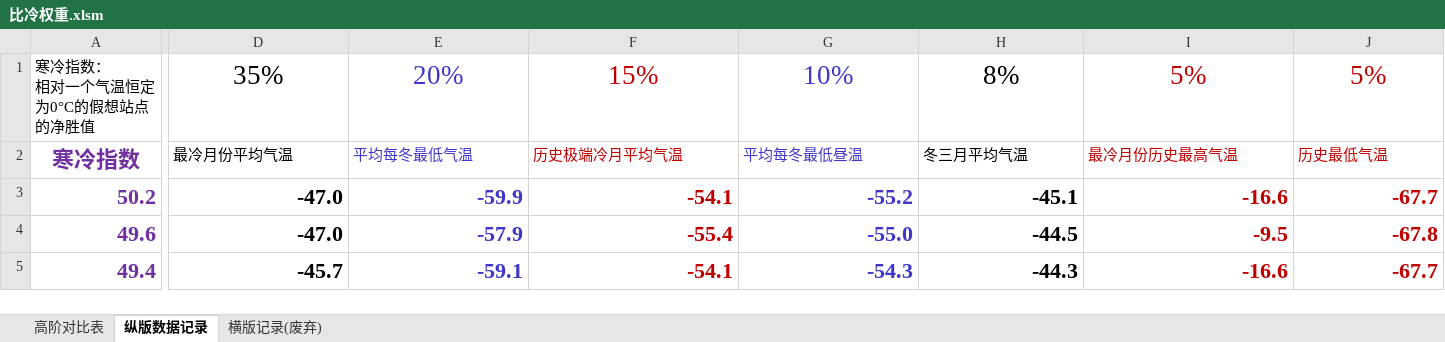
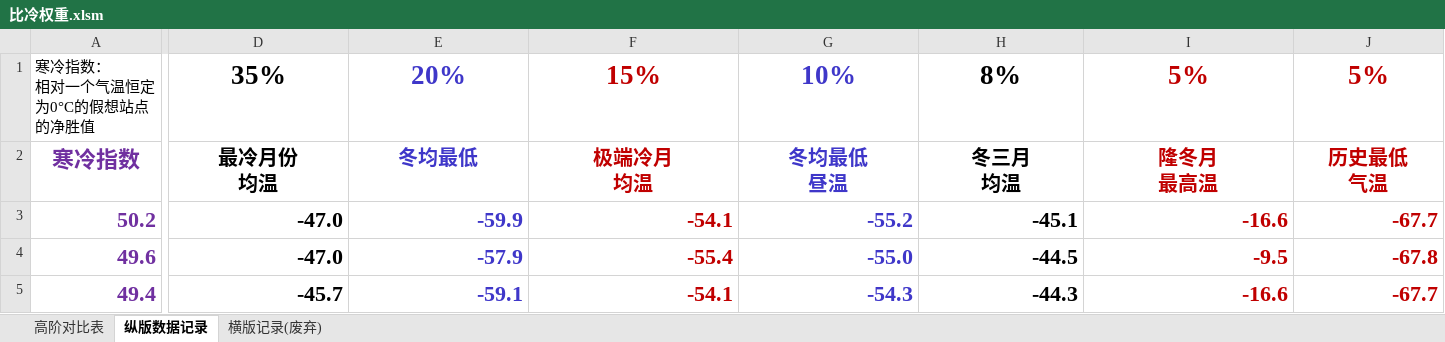
Before and after one commit to qkvkql/default, an Excel workbook: 气象/表格文件/双站或位置对比/比冷权重.xlsm, sheet 纵版数据记录, drawn as a sheet; only a part is shown, gaps mark what is left out; values as stored, in another font and other column widths than the file's, no borders; conditional formats not drawn; ↵ is a line break in a cell; the diff covers the shown part only; the diff names each change by its address in the sheet, - before the commit and + after, or states it on an @@ line.

```diff
--- a/气象/表格文件/双站或位置对比/比冷权重.xlsm (sheet 纵版数据记录)
+++ b/气象/表格文件/双站或位置对比/比冷权重.xlsm (sheet 纵版数据记录)
-D1:J2 bold: off
+D1:J2 bold: on
-D2: 最冷月份平均气温
+D2: 最冷月份 ↵ 均温
@@ D2:J2 text size: larger, alignment: left → center @@
-E2: 平均每冬最低气温
+E2: 冬均最低
-F2: 历史极端冷月平均气温
+F2: 极端冷月 ↵ 均温
-G2: 平均每冬最低昼温
+G2: 冬均最低 ↵ 昼温
-H2: 冬三月平均气温
+H2: 冬三月 ↵ 均温
-I2: 最冷月份历史最高气温
+I2: 隆冬月 ↵ 最高温
-J2: 历史最低气温
+J2: 历史最低 ↵ 气温
```
Also changed, not shown: 1 edited cell and cell formats elsewhere in this sheet, sheet 高阶对比表.
